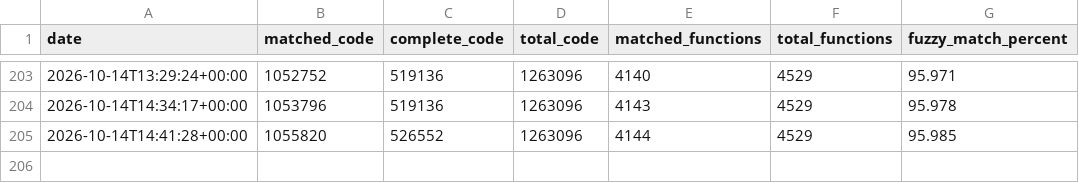
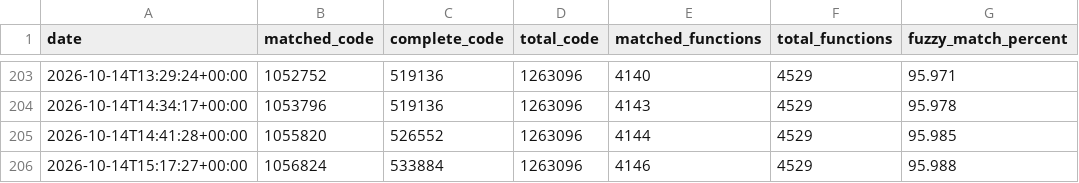
Before and after one commit to tylzars/bakubrawlers, a CSV file: progress/history.csv, drawn as a sheet; only a part is shown, gaps mark what is left out; the diff names each change by its address in the sheet, - before the commit and + after, or states it on an @@ line.

Commit message:
Update progress

```diff
--- a/progress/history.csv
+++ b/progress/history.csv
+row 206: 2026-10-14T15:17:27+00:00 | 1056824 | 533884 | 1263096 | 4146 | 4529 | 95.988
```
Also changed, not shown: 2 other files.
